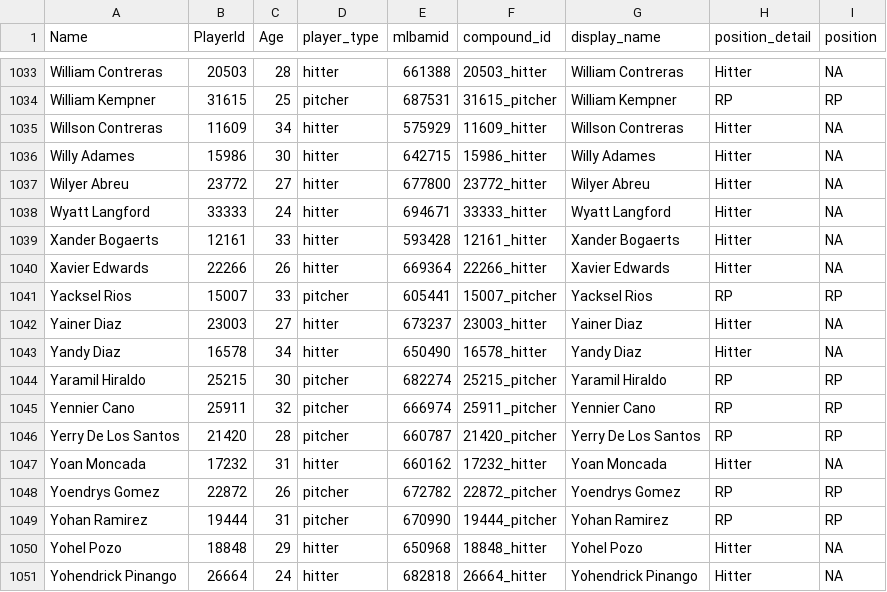
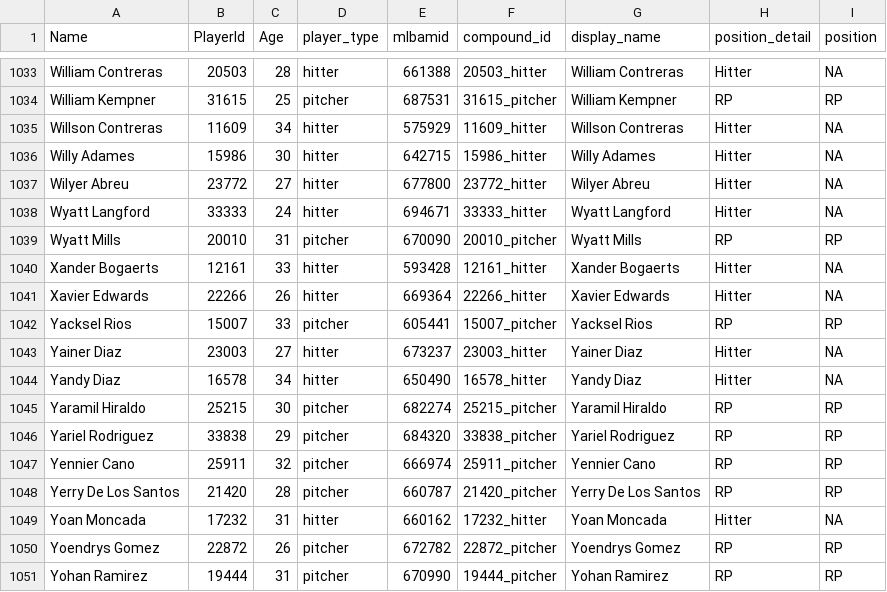
Before and after one commit to rpollack/mcfarland, a CSV file: player_lookup.csv, drawn as a sheet; only a part is shown, gaps mark what is left out; the shorter side is filled out with more unchanged rows; the diff names each change by its address in the sheet, - before the commit and + after, or states it on an @@ line.

```diff
--- a/player_lookup.csv
+++ b/player_lookup.csv
+row 1039: Wyatt Mills | 20010 | 31 | pitcher | 670090 | 20010_pitcher | Wyatt Mills | RP | RP
+row 1046: Yariel Rodriguez | 33838 | 29 | pitcher | 684320 | 33838_pitcher | Yariel Rodriguez | RP | RP
```
Also changed, not shown: full_stats_hitters.csv, full_stats_pitchers.csv, 1 other file.
